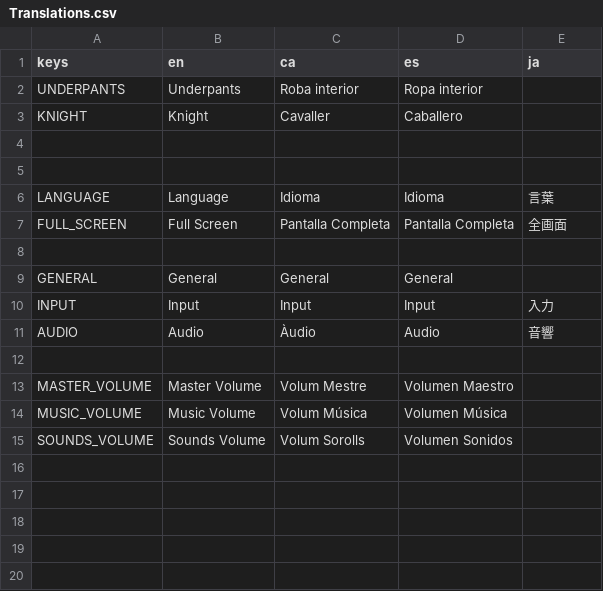
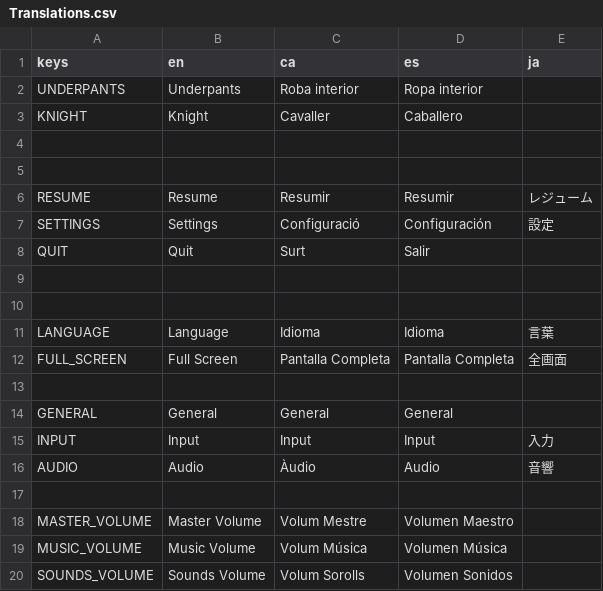
Before and after one commit to MateuSai/Where-is-the-Princess, a CSV file: Translations/Translations.csv, drawn as a sheet.

```diff
--- a/Translations/Translations.csv
+++ b/Translations/Translations.csv
@@ -5,2 +5,7 @@ KNIGHT,Knight,Cavaller,Caballero,
 ,,,,
+RESUME,Resume,Resumir,Resumir,レジューム
+SETTINGS,Settings,Configuració,Configuración,設定
+QUIT,Quit,Surt,Salir,
+,,,,
+,,,,
 LANGUAGE,Language,Idioma,Idioma,言葉
```
Also changed, not shown: 19 other files.
